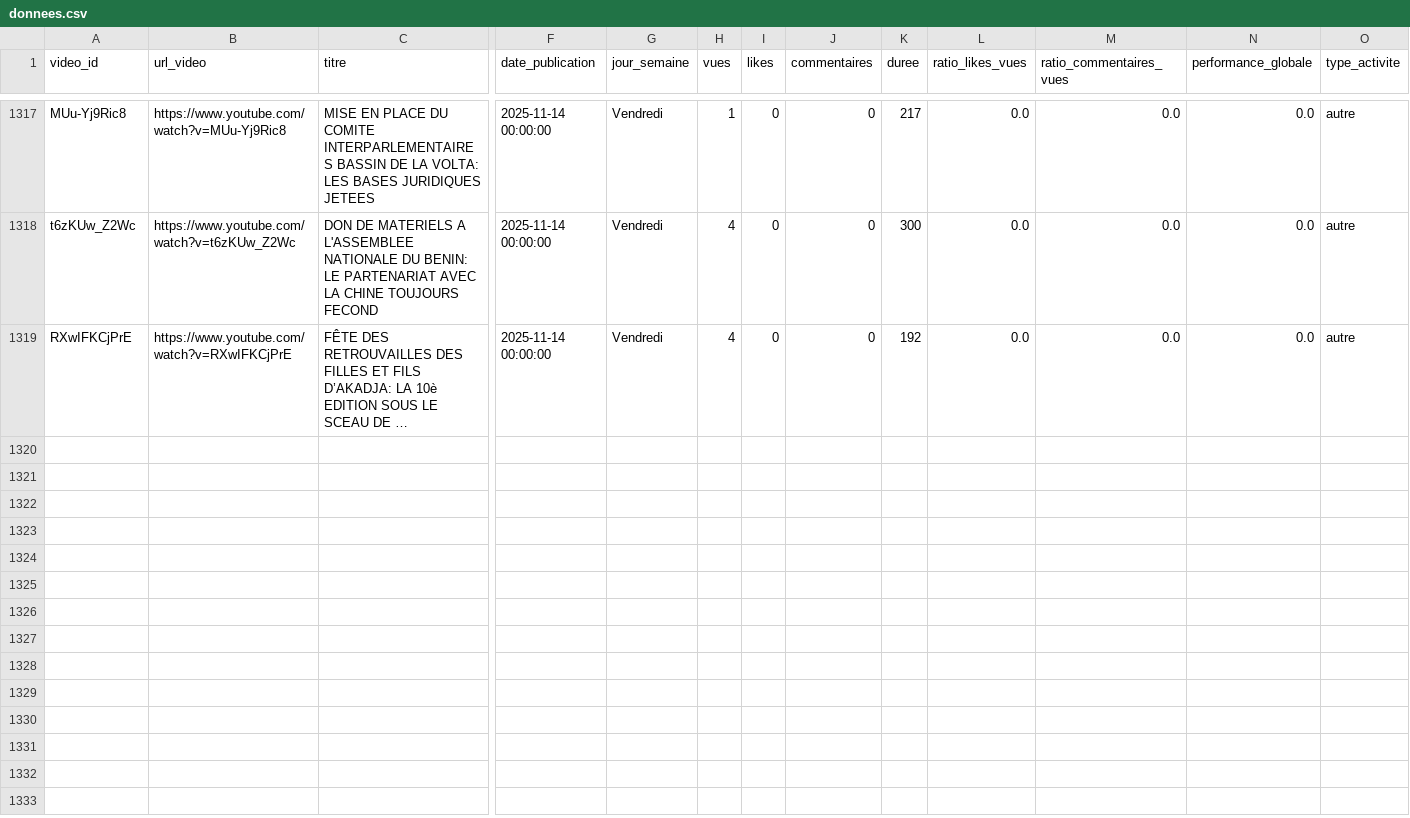
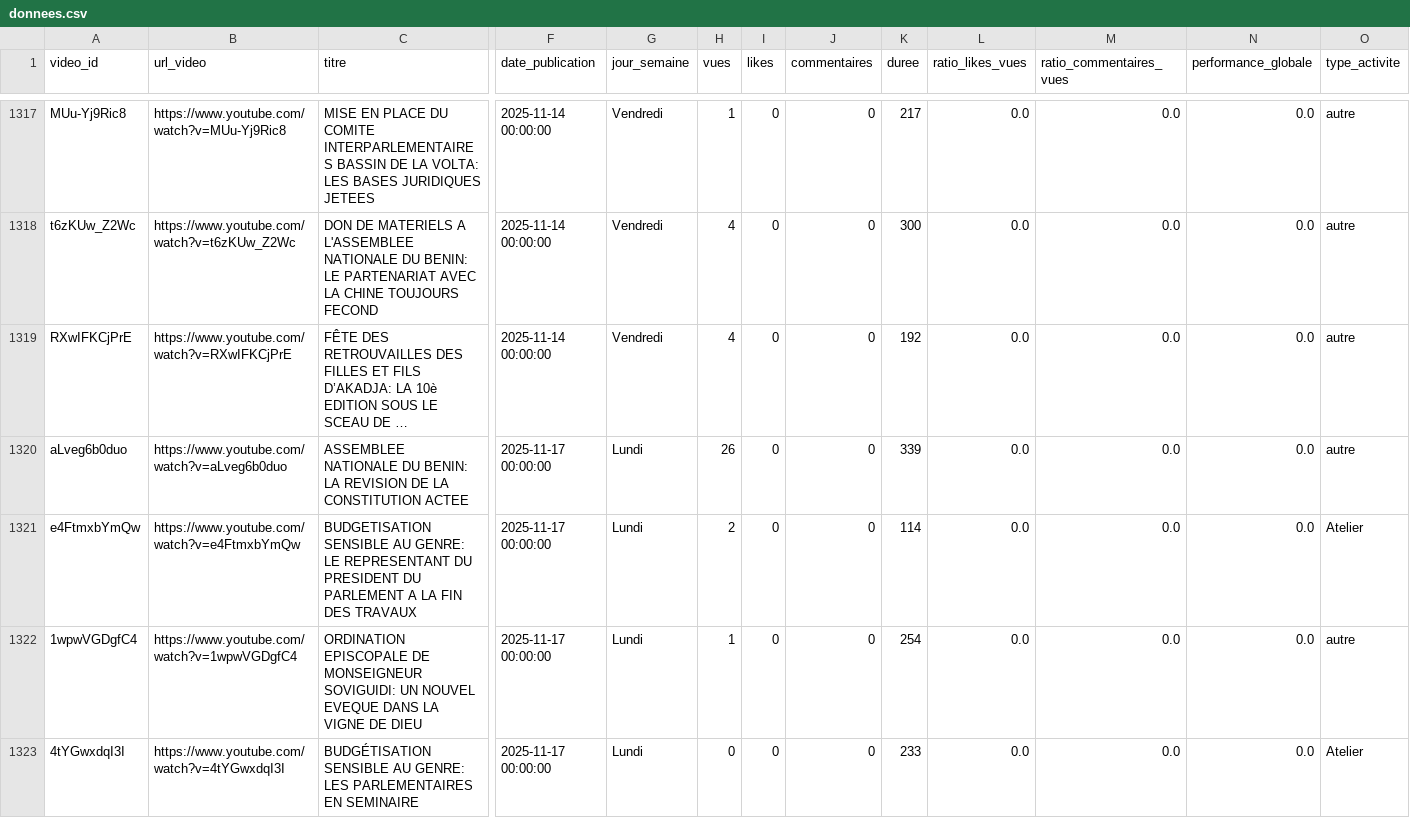
Before and after one commit to duv40/AN-Project, a CSV file: donnees.csv, drawn as a sheet; only a part is shown, gaps mark what is left out; long unchanged cells end in …; rows hold the shown columns only; the diff names each change by its address in the sheet, - before the commit and + after, or states it on an @@ line.

```diff
--- a/donnees.csv
+++ b/donnees.csv
+row 1320: aLveg6b0duo | https://www.youtube.com/watch?v=aLveg6b0duo | ASSEMBLEE NATIONALE DU BENIN: LA REVISION DE LA CONSTITUTION ACTEE | 2025-11-17 00:00:00 | Lundi | 26 | 0 | 0 | 339 | 0.0 | 0.0 | 0.0 | autre
+row 1321: e4FtmxbYmQw | https://www.youtube.com/watch?v=e4FtmxbYmQw | BUDGETISATION SENSIBLE AU GENRE: LE REPRESENTANT DU PRESIDENT DU PARLEMENT A LA FIN DES TRAVAUX | 2025-11-17 00:00:00 | Lundi | 2 | 0 | 0 | 114 | 0.0 | 0.0 | 0.0 | Atelier
+row 1322: 1wpwVGDgfC4 | https://www.youtube.com/watch?v=1wpwVGDgfC4 | ORDINATION EPISCOPALE DE MONSEIGNEUR SOVIGUIDI: UN NOUVEL EVEQUE DANS LA VIGNE DE DIEU | 2025-11-17 00:00:00 | Lundi | 1 | 0 | 0 | 254 | 0.0 | 0.0 | 0.0 | autre
+row 1323: 4tYGwxdqI3I | https://www.youtube.com/watch?v=4tYGwxdqI3I | BUDGÉTISATION SENSIBLE AU GENRE: LES PARLEMENTAIRES EN SEMINAIRE | 2025-11-17 00:00:00 | Lundi | 0 | 0 | 0 | 233 | 0.0 | 0.0 | 0.0 | Atelier
```
